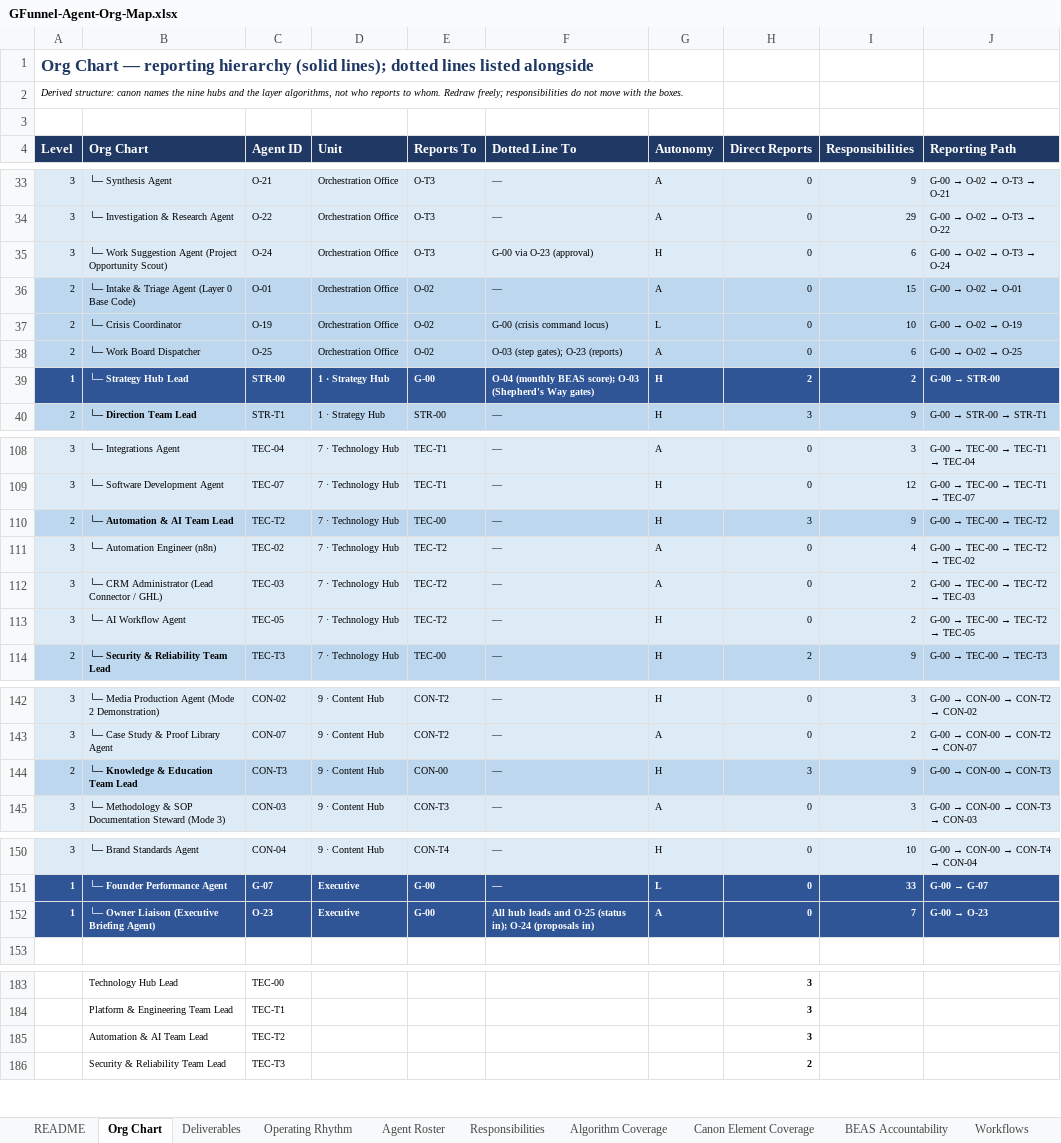
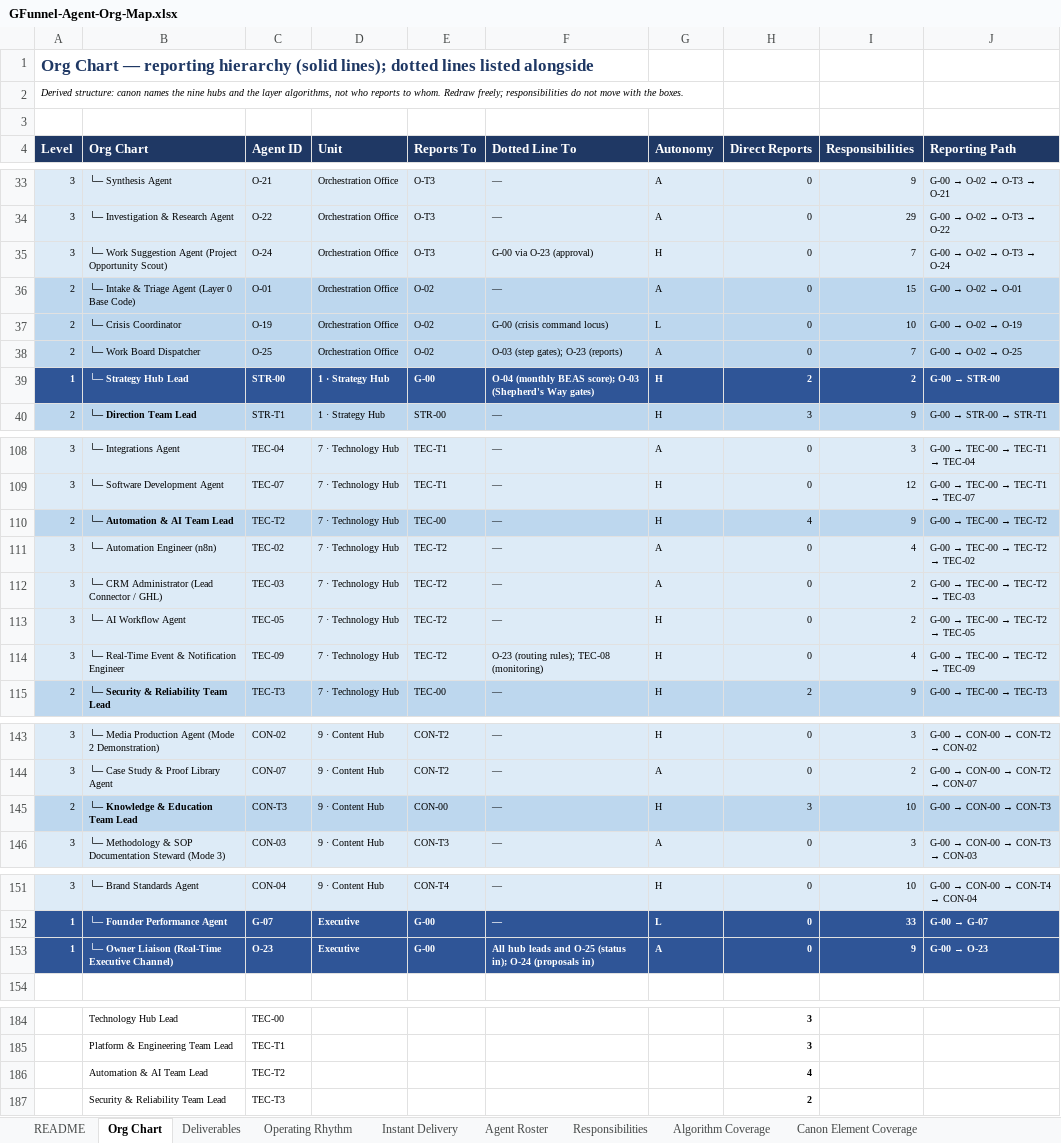
Before and after one commit to GFunnel-Tech/methodology, an Excel workbook: operations/agent-org-map/GFunnel-Agent-Org-Map.xlsx, sheet Org Chart, drawn as a sheet; only a part is shown, gaps mark what is left out; values as stored, in another font and other column widths than the file's, no borders; charts and pictures not drawn; addresses are those after the commit; the diff names each change by its address in the sheet, - before the commit and + after, or states it on an @@ line.

```diff
--- a/operations/agent-org-map/GFunnel-Agent-Org-Map.xlsx (sheet Org Chart)
+++ b/operations/agent-org-map/GFunnel-Agent-Org-Map.xlsx (sheet Org Chart)
+sheet tab: Instant Delivery
-I35 (Responsibilities): 6
+I35 (Responsibilities): 7
-I38 (Responsibilities): 6
+I38 (Responsibilities): 7
-H110 (Direct Reports): 3
+H110 (Direct Reports): 4
+row 114: 3 | └─ Real-Time Event & Notification Engineer | TEC-09 | 7 · Technology Hub | TEC-T2 | O-23 (routing rules); TEC-08 (monitoring) | H | 0 | 4 | G-00 → TEC-00 → TEC-T2 → TEC-09
-I145 (Responsibilities): 9
+I145 (Responsibilities): 10
-B153 (Org Chart): └─ Owner Liaison (Executive Briefing Agent)
+B153 (Org Chart): └─ Owner Liaison (Real-Time Executive Channel)
-I153 (Responsibilities): 7
+I153 (Responsibilities): 9
-H186 (Direct Reports): 3
+H186 (Direct Reports): 4
```
Also changed, not shown: sheet Responsibilities, sheet Operating Rhythm, sheet Agent Roster, sheet Deliverables, sheet Workflows, sheet Held-Open Variables, 2 more sheets, formulas that keep their value, 7 other files.
